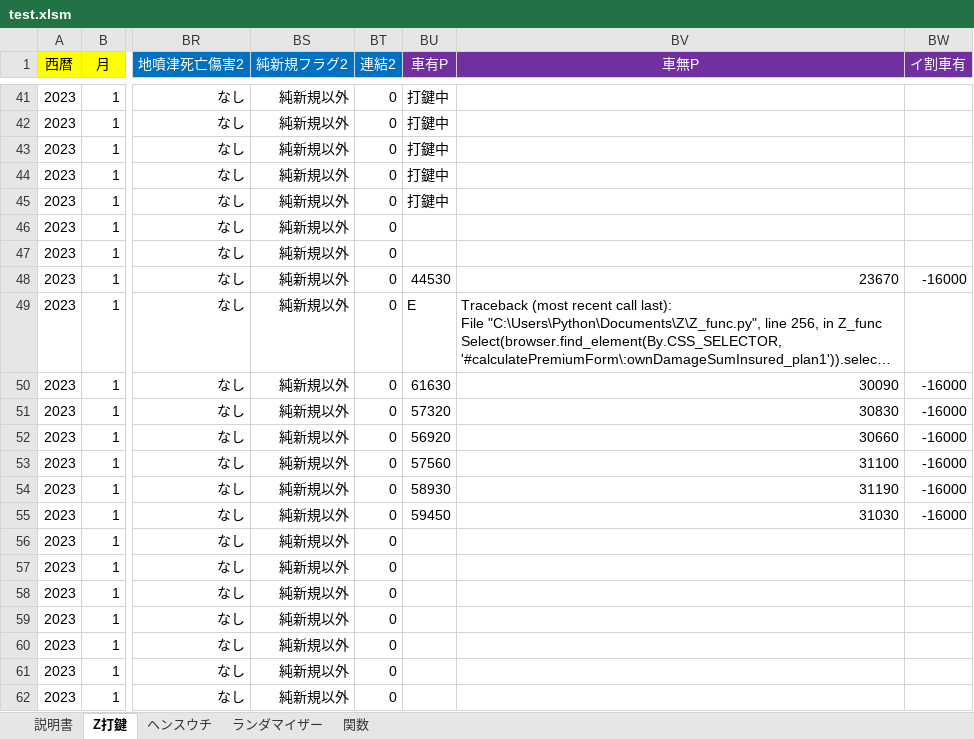
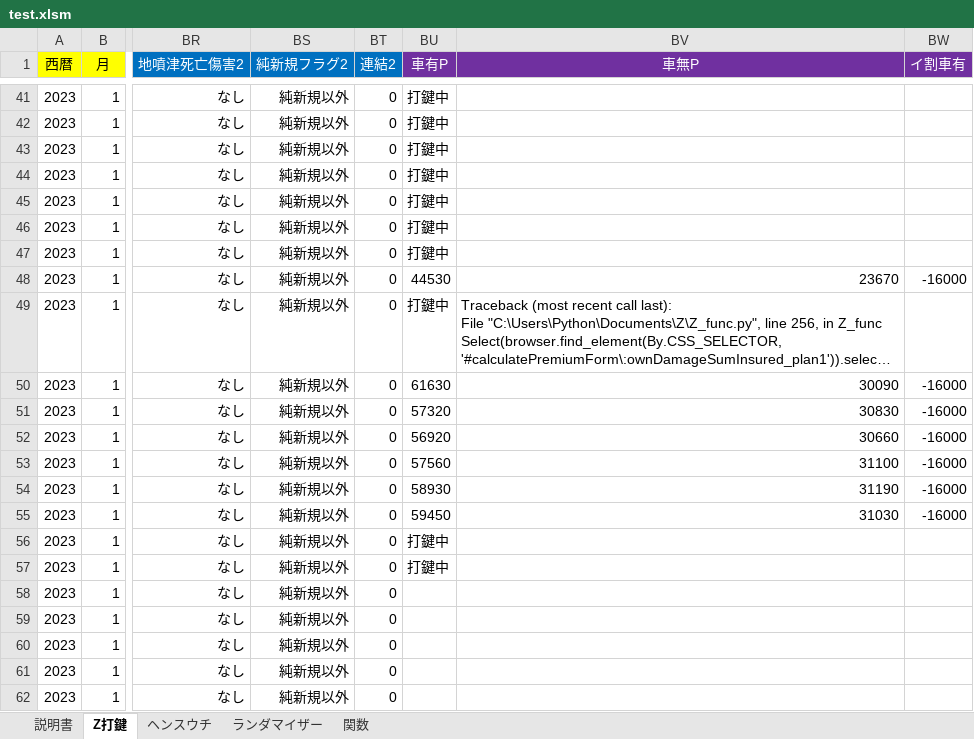
Before and after one commit to s-shohin/Z, an Excel workbook: test.xlsm, sheet Z打鍵, drawn as a sheet; only a part is shown, gaps mark what is left out; long unchanged cells end in …; values as stored, in another font and other column widths than the file's, no borders; the diff names each change by its address in the sheet, - before the commit and + after, or states it on an @@ line.

Commit message:
hoge

```diff
--- a/test.xlsm (sheet Z打鍵)
+++ b/test.xlsm (sheet Z打鍵)
-BU46:BU47 (車有P): (empty)
+BU46:BU47 (車有P): 打鍵中
-BU49 (車有P): E
+BU49 (車有P): 打鍵中
-BU56:BU57 (車有P): (empty)
+BU56:BU57 (車有P): 打鍵中
```
